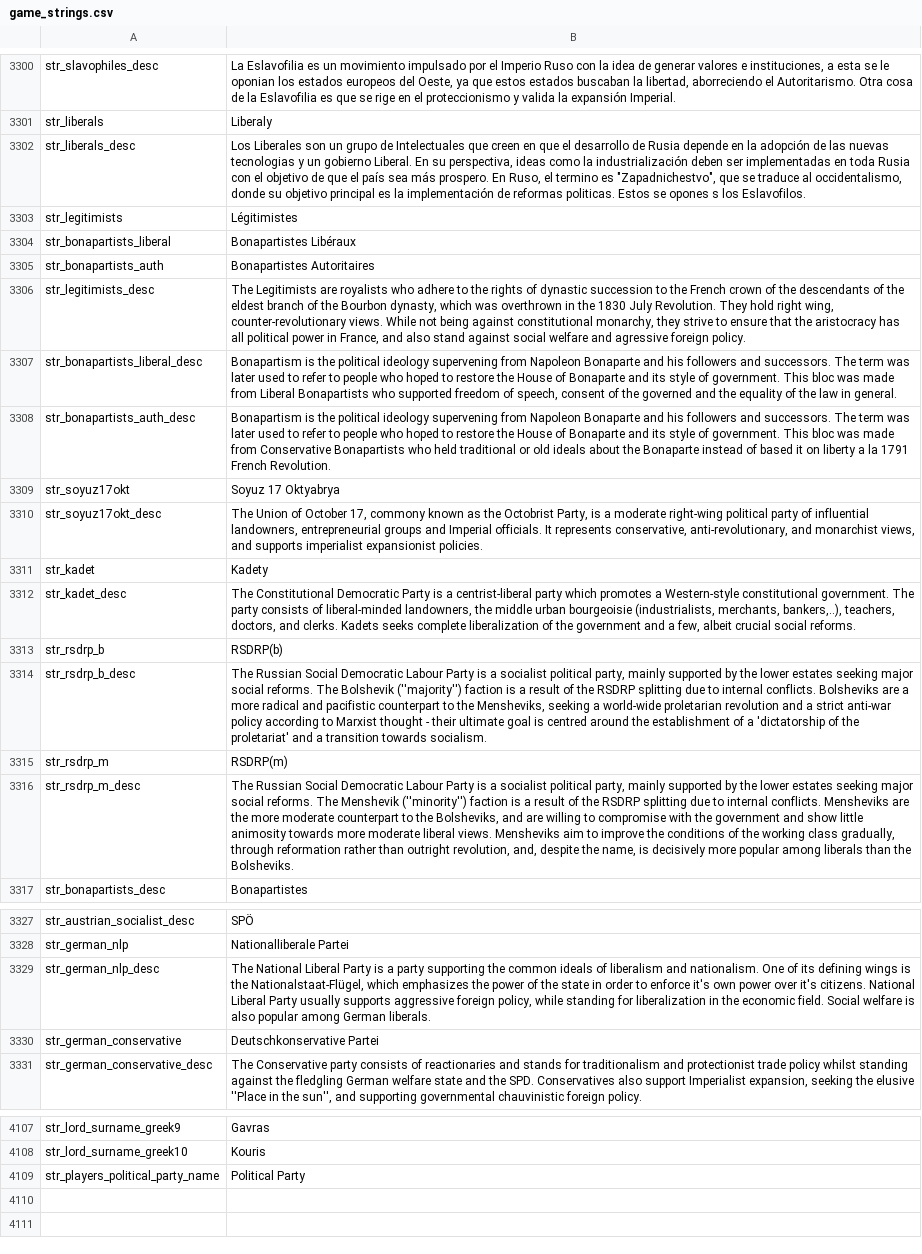
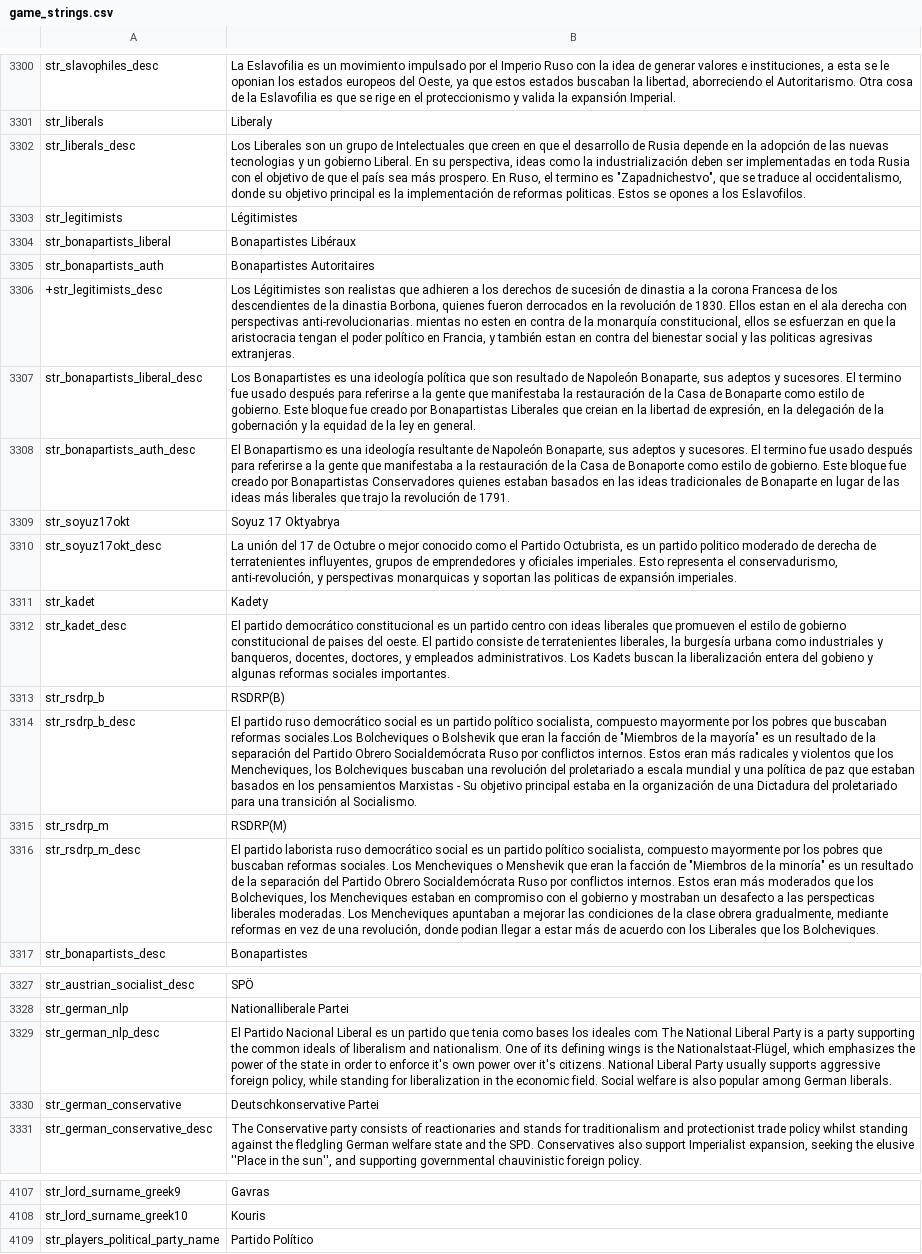
Before and after one commit to EldarFara/BetweenEmpires, a CSV file: languages/es/game_strings.csv, drawn as a sheet; only a part is shown, gaps mark what is left out; the diff names each change by its address in the sheet, - before the commit and + after, or states it on an @@ line.

Commit message:
Spanish Translation - Some translation and fixes

```diff
--- a/languages/es/game_strings.csv
+++ b/languages/es/game_strings.csv
-B3302: …se opones s los Eslavofilos.
+B3302: …se opones a los Eslavofilos.
-A3306: str_legitimists_desc
+A3306: +str_legitimists_desc
-B3306: The Legitimists are royalists who adhere to the rights of dynastic succession to the French crown of the descendants of the eldest branch of the Bourbon dynasty, which was overthrown in the 1830 July Revolution. They hold right wing, counter-revolutionary views. While not being against constitutional monarchy, they strive to ensure that the aristocracy has all political power in France, and also stand against social welfare and agressive foreign policy.
+B3306: Los Légitimistes son realistas que adhieren a los derechos de sucesión de dinastia a la corona Francesa de los descendientes de la dinastia Borbona, quienes fueron derrocados en la revolución de 1830. Ellos estan en el ala derecha con perspectivas anti-revolucionarias. mientas no esten en contra de la monarquía constitucional, ellos se esfuerzan en que la aristocracia tengan el poder político en Francia, y también estan en contra del bienestar social y las politicas agresivas extranjeras.
-B3307: Bonapartism is the political ideology supervening from Napoleon Bonaparte and his followers and successors. The term was later used to refer to people who hoped to restore the House of Bonaparte and its style of government. This bloc was made from Liberal Bonapartists who supported freedom of speech, consent of the governed and the equality of the law in general.
+B3307: Los Bonapartistes es una ideología política que son resultado de Napoleón Bonaparte, sus adeptos y sucesores. El termino fue usado después para referirse a la gente que manifestaba la restauración de la Casa de Bonaparte como estilo de gobierno. Este bloque fue creado por Bonapartistas Liberales que creian en la libertad de expresión, en la delegación de la gobernación y la equidad de la ley en general.
-B3308: Bonapartism is the political ideology supervening from Napoleon Bonaparte and his followers and successors. The term was later used to refer to people who hoped to restore the House of Bonaparte and its style of government. This bloc was made from Conservative Bonapartists who held traditional or old ideals about the Bonaparte instead of based it on liberty a la 1791 French Revolution.
+B3308: El Bonapartismo es una ideología resultante de Napoleón Bonaparte, sus adeptos y sucesores. El termino fue usado después para referirse a la gente que manifestaba a la restauración de la Casa de Bonaporte como estilo de gobierno. Este bloque fue creado por Bonapartistas Conservadores quienes estaban basados en las ideas tradicionales de Bonaparte en lugar de las ideas más liberales que trajo la revolución de 1791.
-B3310: The Union of October 17, commony known as the Octobrist Party, is a moderate right-wing political party of influential landowners, entrepreneurial groups and Imperial officials. It represents conservative, anti-revolutionary, and monarchist views, and supports imperialist expansionist policies.
+B3310: La unión del 17 de Octubre o mejor conocido como el Partido Octubrista, es un partido politico moderado de derecha de terratenientes influyentes, grupos de emprendedores y oficiales imperiales. Esto representa el conservadurismo, anti-revolución, y perspectivas monarquicas y soportan las politicas de expansión imperiales.
-B3312: The Constitutional Democratic Party is a centrist-liberal party which promotes a Western-style constitutional government. The party consists of liberal-minded landowners, the middle urban bourgeoisie (industrialists, merchants, bankers,..), teachers, doctors, and clerks. Kadets seeks complete liberalization of the government and a few, albeit crucial social reforms.
+B3312: El partido democrático constitucional es un partido centro con ideas liberales que promueven el estilo de gobierno constitucional de paises del oeste. El partido consiste de terratenientes liberales, la burgesía urbana como industriales y banqueros, docentes, doctores, y empleados administrativos. Los Kadets buscan la liberalización entera del gobieno y algunas reformas sociales importantes.
-B3313: RSDRP(b)
+B3313: RSDRP(B)
-B3314: The Russian Social Democratic Labour Party is a socialist political party, mainly supported by the lower estates seeking major social reforms. The Bolshevik (''majority'') faction is a result of the RSDRP splitting due to internal conflicts. Bolsheviks are a more radical and pacifistic counterpart to the Mensheviks, seeking a world-wide proletarian revolution and a strict anti-war policy according to Marxist thought - their ultimate goal is centred around the establishment of a 'dictatorship of the proletariat' and a transition towards socialism.
+B3314: El partido ruso democrático social es un partido político socialista, compuesto mayormente por los pobres que buscaban reformas sociales.Los Bolcheviques o Bolshevik que eran la facción de "Miembros de la mayoría" es un resultado de la separación del Partido Obrero Socialdemócrata Ruso por conflictos internos. Estos eran más radicales y violentos que los Mencheviques, los Bolcheviques buscaban una revolución del proletariado a escala mundial y una política de paz que estaban basados en los pensamientos Marxistas - Su objetivo principal estaba en la organización de una Dictadura del proletariado para una transición al Socialismo.
-B3315: RSDRP(m)
+B3315: RSDRP(M)
-B3316: The Russian Social Democratic Labour Party is a socialist political party, mainly supported by the lower estates seeking major social reforms. The Menshevik (''minority'') faction is a result of the RSDRP splitting due to internal conflicts. Mensheviks are the more moderate counterpart to the Bolsheviks, and are willing to compromise with the government and show little animosity towards more moderate liberal views. Mensheviks aim to improve the conditions of the working class gradually, through reformation rather than outright revolution, and, despite the name, is decisively more popular among liberals than the Bolsheviks.
+B3316: El partido laborista ruso democrático social es un partido político socialista, compuesto mayormente por los pobres que buscaban reformas sociales. Los Mencheviques o Menshevik que eran la facción de "Miembros de la minoría" es un resultado de la separación del Partido Obrero Socialdemócrata Ruso por conflictos internos. Estos eran más moderados que los Bolcheviques, los Mencheviques estaban en compromiso con el gobierno y mostraban un desafecto a las perspecticas liberales moderadas. Los Mencheviques apuntaban a mejorar las condiciones de la clase obrera gradualmente, mediante reformas en vez de una revolución, donde podian llegar a estar más de acuerdo con los Liberales que los Bolcheviques.
-B3329: The National…
+B3329: El Partido Nacional Liberal es un partido que tenia como bases los ideales com The National…
-B4109: Political Party
+B4109: Partido Político
```
Also changed, not shown: languages/es/game_menus.csv, languages/es/item_kinds.csv, 2 other files.
